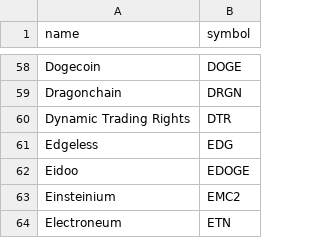
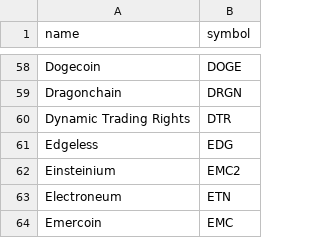
Before and after one commit to quoid/coin-ticker, a CSV file: src/_data/coins.csv, drawn as a sheet; only a part is shown, gaps mark what is left out; the shorter side is filled out with more unchanged rows; the diff names each change by its address in the sheet, - before the commit and + after, or states it on an @@ line.

```diff
--- a/src/_data/coins.csv
+++ b/src/_data/coins.csv
-row 62: Eidoo | EDOGE
```
Also changed, not shown: 9 other files.
